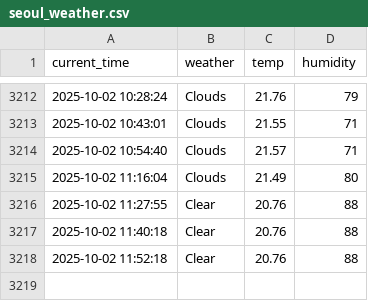
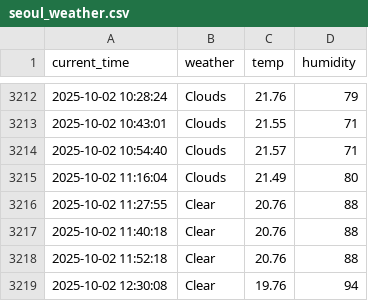
Before and after one commit to jiyeon522/weather, a CSV file: seoul_weather.csv, drawn as a sheet; only a part is shown, gaps mark what is left out.

```diff
--- a/seoul_weather.csv
+++ b/seoul_weather.csv
@@ -3218 +3218,2 @@ current_time,weather,temp,humidity
 2025-10-02 11:52:18,Clear,20.76,88
+2025-10-02 12:30:08,Clear,19.76,94
```
